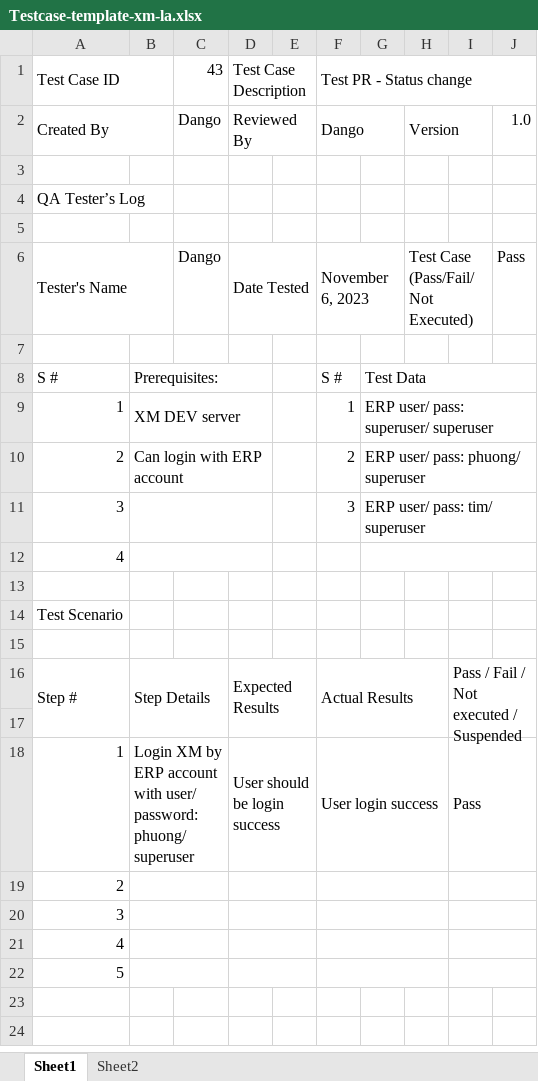
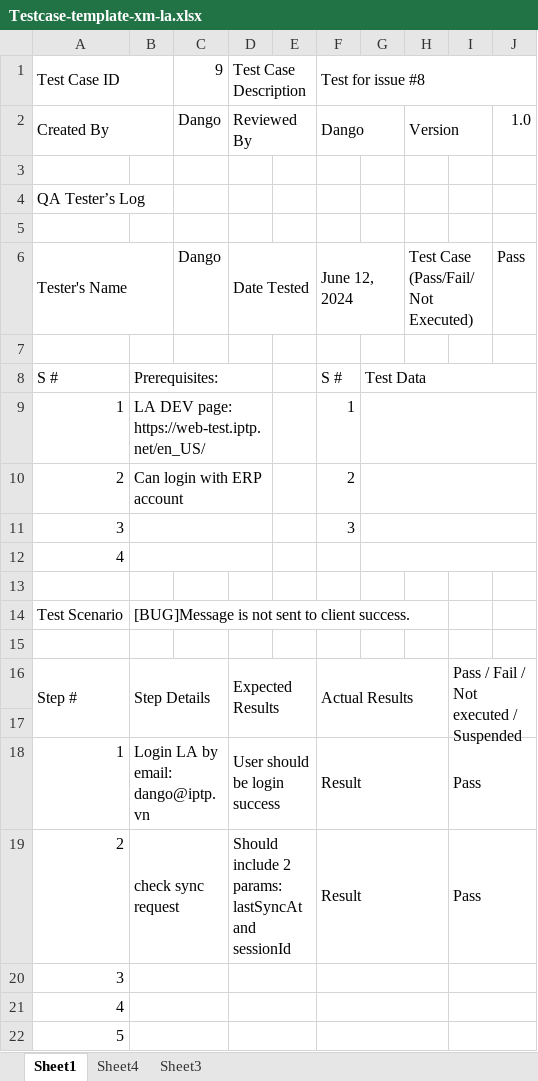
Before and after one commit to danglephd/Selenium_gitlab_automation, an Excel workbook: TEMPLATE/Testcase-template-xm-la.xlsx, sheet Sheet1, drawn as a sheet; values as stored, in another font and other column widths than the file's, no cell formats; conditional formats not drawn; removed rows and columns are numbered as before the commit, all else as after; the diff names each change by its address in the sheet, - before the commit and + after, or states it on an @@ line.

```diff
--- a/TEMPLATE/Testcase-template-xm-la.xlsx (sheet Sheet1)
+++ b/TEMPLATE/Testcase-template-xm-la.xlsx (sheet Sheet1)
-sheet tab: Sheet2
+sheet tab: Sheet4
+sheet tab: Sheet3
-C1: 43
+C1: 9
-F1: Test PR - Status change
+F1: Test for issue #8
-F6 (Test for issue #8): November 6, 2023
+F6 (Test for issue #8): June 12, 2024
-B9: XM DEV server
+B9: LA DEV page: https://web-test.iptp.net/en_US/
-G9: ERP user/ pass: superuser/ superuser
+G9: (empty)
-G10: ERP user/ pass: phuong/ superuser
+G10: (empty)
-G11: ERP user/ pass: tim/ superuser
+G11: (empty)
-B14: (empty)
+B14: [BUG]Message is not sent to client success.
-B18: Login XM by ERP account with user/ password: phuong/ superuser
+B18: Login LA by email: dango@iptp.vn
-F18 (Test for issue #8): User login success
+F18 (Test for issue #8): Result
-row 19: 2
+row 19: 2 | check sync request |  | Should include 2 params: lastSyncAt and sessionId |  | Result |  |  | Pass
```
Also changed, not shown: cell formats, charts or pictures, 1 other file.
